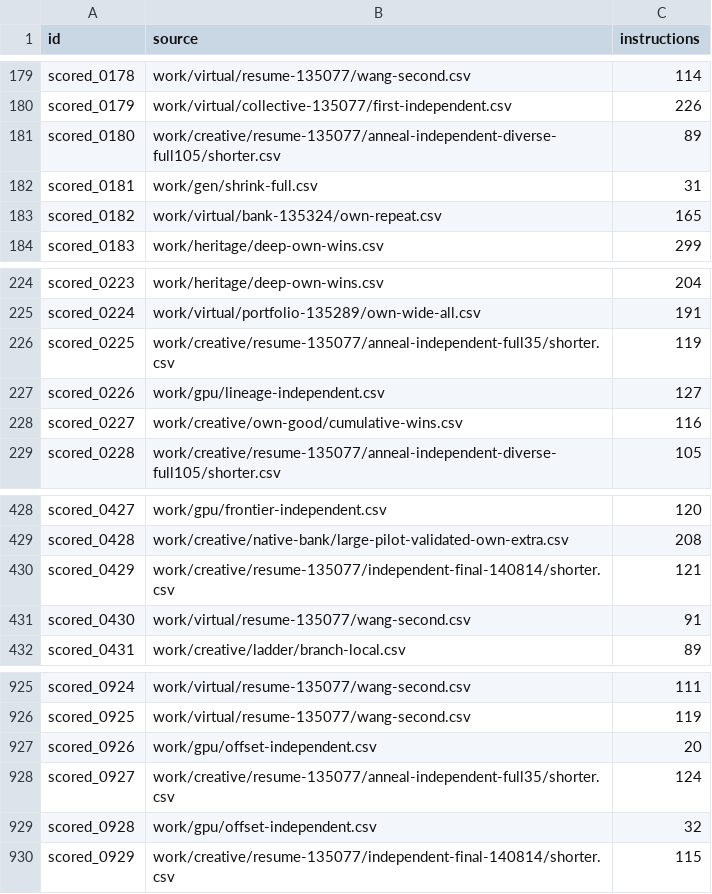
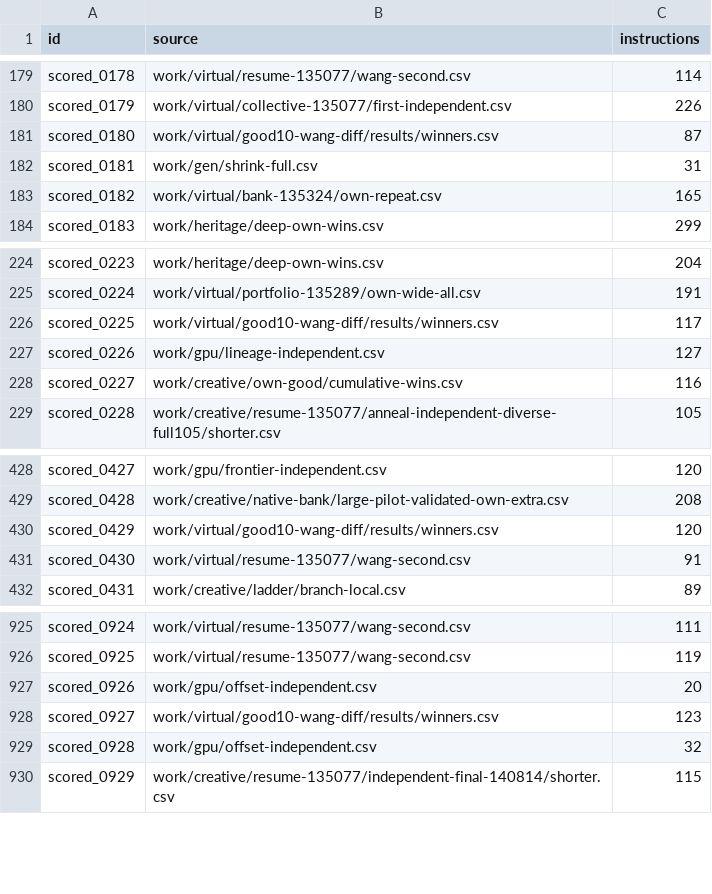
Before and after one commit to Doubao-of-hy/Santa_2026, a CSV file: origins.csv, drawn as a sheet; only a part is shown, gaps mark what is left out.

Commit message:
Replay 140805 independent instructions and close symbolic cut trials

```diff
--- a/origins.csv
+++ b/origins.csv
@@ -180,3 +180,3 @@ scored_0178,work/virtual/resume-135077/wang-second.csv,114
 scored_0179,work/virtual/collective-135077/first-independent.csv,226
-scored_0180,work/creative/resume-135077/anneal-independent-diverse-full105/shorter.csv,89
+scored_0180,work/virtual/good10-wang-diff/results/winners.csv,87
 scored_0181,work/gen/shrink-full.csv,31
@@ -225,3 +225,3 @@ scored_0223,work/heritage/deep-own-wins.csv,204
 scored_0224,work/virtual/portfolio-135289/own-wide-all.csv,191
-scored_0225,work/creative/resume-135077/anneal-independent-full35/shorter.csv,119
+scored_0225,work/virtual/good10-wang-diff/results/winners.csv,117
 scored_0226,work/gpu/lineage-independent.csv,127
@@ -429,3 +429,3 @@ scored_0427,work/gpu/frontier-independent.csv,120
 scored_0428,work/creative/native-bank/large-pilot-validated-own-extra.csv,208
-scored_0429,work/creative/resume-135077/independent-final-140814/shorter.csv,121
+scored_0429,work/virtual/good10-wang-diff/results/winners.csv,120
 scored_0430,work/virtual/resume-135077/wang-second.csv,91
@@ -927,3 +927,3 @@ scored_0925,work/virtual/resume-135077/wang-second.csv,119
 scored_0926,work/gpu/offset-independent.csv,20
-scored_0927,work/creative/resume-135077/anneal-independent-full35/shorter.csv,124
+scored_0927,work/virtual/good10-wang-diff/results/winners.csv,123
 scored_0928,work/gpu/offset-independent.csv,32
```
Also changed, not shown: collaboration/puzzle-bounds.csv, 19 other files.
